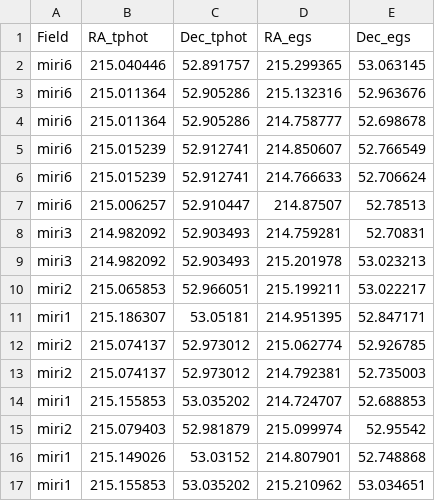
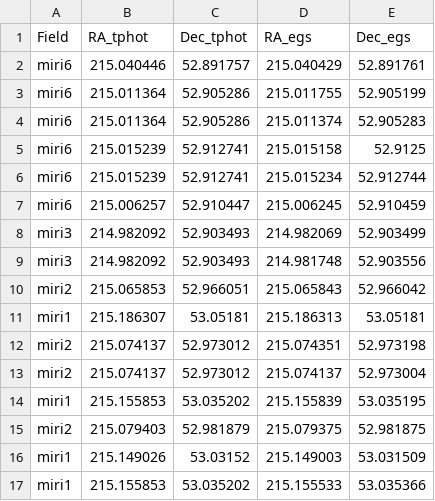
Before and after one commit to parallax-xallaraq/AGNerds, a CSV file: JWST_AGN_proj2/tphotCoord_egs_duplicate_galaxies.csv, drawn as a sheet; only a part is shown; the diff covers the shown part only.

Commit message:
fixed duplicate coords

```diff
--- a/JWST_AGN_proj2/tphotCoord_egs_duplicate_galaxies.csv
+++ b/JWST_AGN_proj2/tphotCoord_egs_duplicate_galaxies.csv
@@ -1,17 +1,17 @@
 Field,RA_tphot,Dec_tphot,RA_egs,Dec_egs
-miri6,215.040446,52.891757,215.299365,53.063145
-miri6,215.011364,52.905286,215.132316,52.963676
-miri6,215.011364,52.905286,214.758777,52.698678
-miri6,215.015239,52.912741,214.850607,52.766549
-miri6,215.015239,52.912741,214.766633,52.706624
-miri6,215.006257,52.910447,214.87507,52.78513
-miri3,214.982092,52.903493,214.759281,52.70831
-miri3,214.982092,52.903493,215.201978,53.023213
-miri2,215.065853,52.966051,215.199211,53.022217
-miri1,215.186307,53.05181,214.951395,52.847171
-miri2,215.074137,52.973012,215.062774,52.926785
-miri2,215.074137,52.973012,214.792381,52.735003
-miri1,215.155853,53.035202,214.724707,52.688853
-miri2,215.079403,52.981879,215.099974,52.95542
-miri1,215.149026,53.03152,214.807901,52.748868
-miri1,215.155853,53.035202,215.210962,53.034651
+miri6,215.040446,52.891757,215.040429,52.891761
+miri6,215.011364,52.905286,215.011755,52.905199
+miri6,215.011364,52.905286,215.011374,52.905283
+miri6,215.015239,52.912741,215.015158,52.9125
+miri6,215.015239,52.912741,215.015234,52.912744
+miri6,215.006257,52.910447,215.006245,52.910459
+miri3,214.982092,52.903493,214.982069,52.903499
+miri3,214.982092,52.903493,214.981748,52.903556
+miri2,215.065853,52.966051,215.065843,52.966042
+miri1,215.186307,53.05181,215.186313,53.05181
+miri2,215.074137,52.973012,215.074351,52.973198
+miri2,215.074137,52.973012,215.074137,52.973004
+miri1,215.155853,53.035202,215.155839,53.035195
+miri2,215.079403,52.981879,215.079375,52.981875
+miri1,215.149026,53.03152,215.149003,53.031509
+miri1,215.155853,53.035202,215.155533,53.035366
```
Also changed, not shown: 62 edited cells elsewhere in this file, 1 other file.
